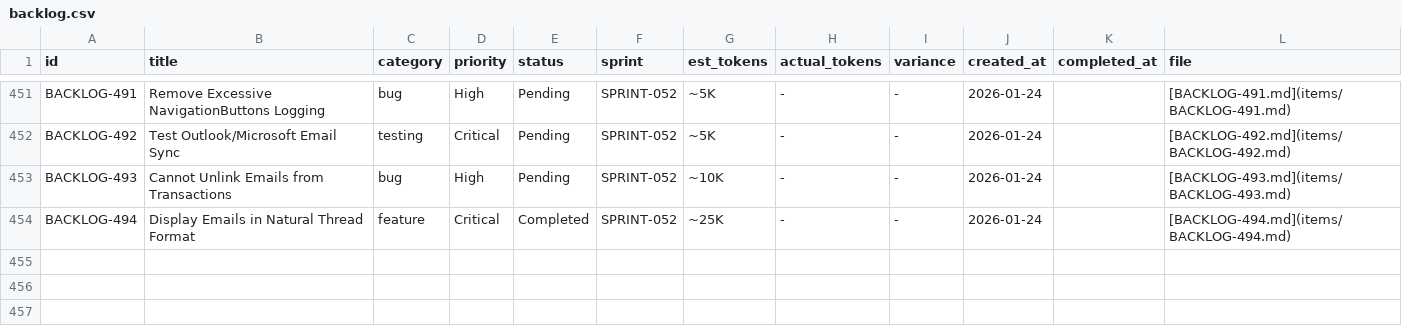
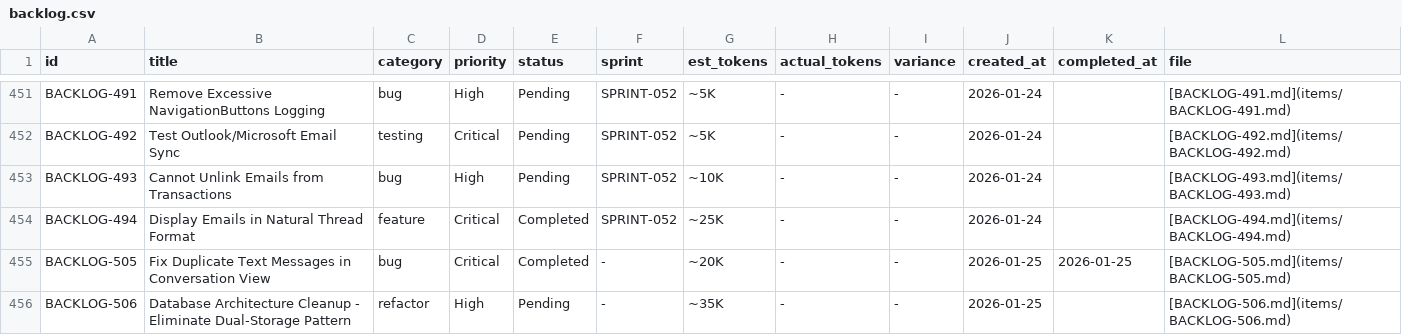
Before and after one commit to 5hdaniel/Mad, a CSV file: .claude/plans/backlog/data/backlog.csv, drawn as a sheet; only a part is shown, gaps mark what is left out; the diff names each change by its address in the sheet, - before the commit and + after, or states it on an @@ line.

```diff
--- a/.claude/plans/backlog/data/backlog.csv
+++ b/.claude/plans/backlog/data/backlog.csv
+row 455: BACKLOG-505 | Fix Duplicate Text Messages in Conversation View | bug | Critical | Completed | - | ~20K | - | - | 2026-01-25 | 2026-01-25 | [BACKLOG-505.md](items/BACKLOG-505.md)
+row 456: BACKLOG-506 | Database Architecture Cleanup - Eliminate Dual-Storage Pattern | refactor | High | Pending | - | ~35K | - | - | 2026-01-25 |  | [BACKLOG-506.md](items/BACKLOG-506.md)
```
Also changed, not shown: 2 other files.
